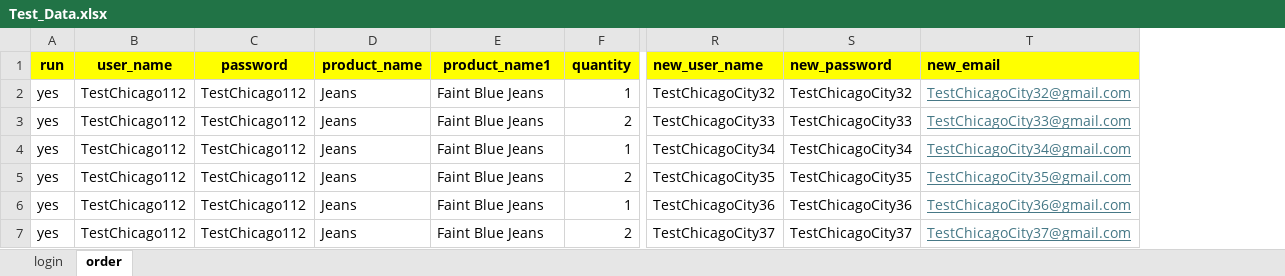
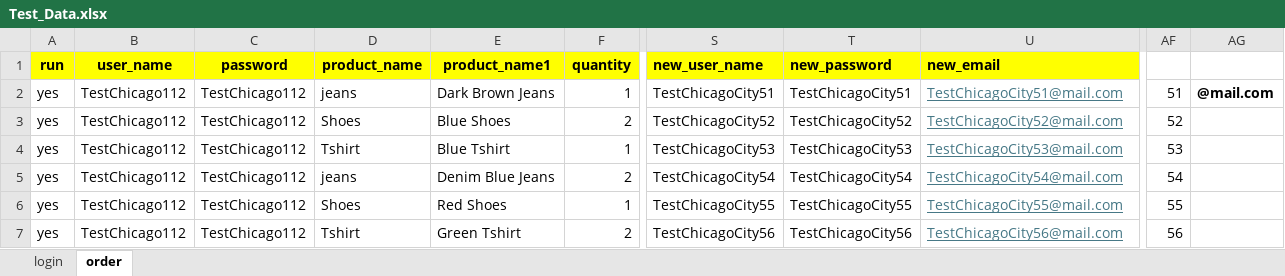
Before and after one commit to DmitriyV7/POM6, an Excel workbook: src/main/resources/test_data/Test_Data.xlsx, sheet order, drawn as a sheet; only a part is shown, gaps mark what is left out; values as stored, in another font and other column widths than the file's, no borders; addresses are those after the commit; the diff covers the shown part only; the diff names each change by its address in the sheet, - before the commit and + after, or states it on an @@ line.

Commit message:
updated cart, placeordertest,store and data

```diff
--- a/src/main/resources/test_data/Test_Data.xlsx (sheet order)
+++ b/src/main/resources/test_data/Test_Data.xlsx (sheet order)
+column AF, rows 2-7: 51 | 52 | 53 | 54 | 55 | 56
+column AG, row 2: @mail.com
-D2 (product_name): Jeans
+D2 (product_name): jeans
-E2 (product_name1): Faint Blue Jeans
+E2 (product_name1): Dark Brown Jeans
-S2 (new_user_name): TestChicagoCity32
+S2 (new_user_name): TestChicagoCity51
-T2 (new_password): TestChicagoCity32
+T2 (new_password): TestChicagoCity51
-U2 (new_email): TestChicagoCity32@gmail.com
+U2 (new_email): TestChicagoCity51@mail.com
-D3 (product_name): Jeans
+D3 (product_name): Shoes
-E3 (product_name1): Faint Blue Jeans
+E3 (product_name1): Blue Shoes
-S3 (new_user_name): TestChicagoCity33
+S3 (new_user_name): TestChicagoCity52
-T3 (new_password): TestChicagoCity33
+T3 (new_password): TestChicagoCity52
-U3 (new_email): TestChicagoCity33@gmail.com
+U3 (new_email): TestChicagoCity52@mail.com
-D4 (product_name): Jeans
+D4 (product_name): Tshirt
-E4 (product_name1): Faint Blue Jeans
+E4 (product_name1): Blue Tshirt
-S4 (new_user_name): TestChicagoCity34
+S4 (new_user_name): TestChicagoCity53
-T4 (new_password): TestChicagoCity34
+T4 (new_password): TestChicagoCity53
-U4 (new_email): TestChicagoCity34@gmail.com
+U4 (new_email): TestChicagoCity53@mail.com
-D5 (product_name): Jeans
+D5 (product_name): jeans
-E5 (product_name1): Faint Blue Jeans
+E5 (product_name1): Denim Blue Jeans
-S5 (new_user_name): TestChicagoCity35
+S5 (new_user_name): TestChicagoCity54
-T5 (new_password): TestChicagoCity35
+T5 (new_password): TestChicagoCity54
-U5 (new_email): TestChicagoCity35@gmail.com
+U5 (new_email): TestChicagoCity54@mail.com
-D6 (product_name): Jeans
+D6 (product_name): Shoes
-E6 (product_name1): Faint Blue Jeans
+E6 (product_name1): Red Shoes
-S6 (new_user_name): TestChicagoCity36
+S6 (new_user_name): TestChicagoCity55
-T6 (new_password): TestChicagoCity36
+T6 (new_password): TestChicagoCity55
-U6 (new_email): TestChicagoCity36@gmail.com
+U6 (new_email): TestChicagoCity55@mail.com
-D7 (product_name): Jeans
+D7 (product_name): Tshirt
-E7 (product_name1): Faint Blue Jeans
+E7 (product_name1): Green Tshirt
-S7 (new_user_name): TestChicagoCity37
+S7 (new_user_name): TestChicagoCity56
-T7 (new_password): TestChicagoCity37
+T7 (new_password): TestChicagoCity56
-U7 (new_email): TestChicagoCity37@gmail.com
+U7 (new_email): TestChicagoCity56@mail.com
```
Also changed, not shown: 64 edited cells elsewhere in this sheet, sheet login, hidden cells, 3 other files.
